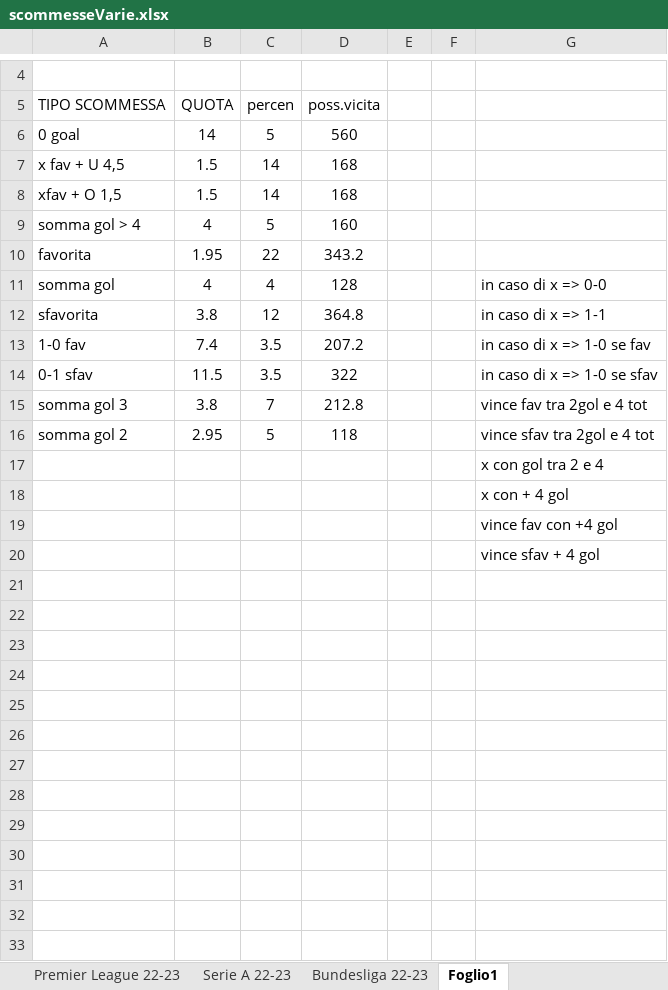
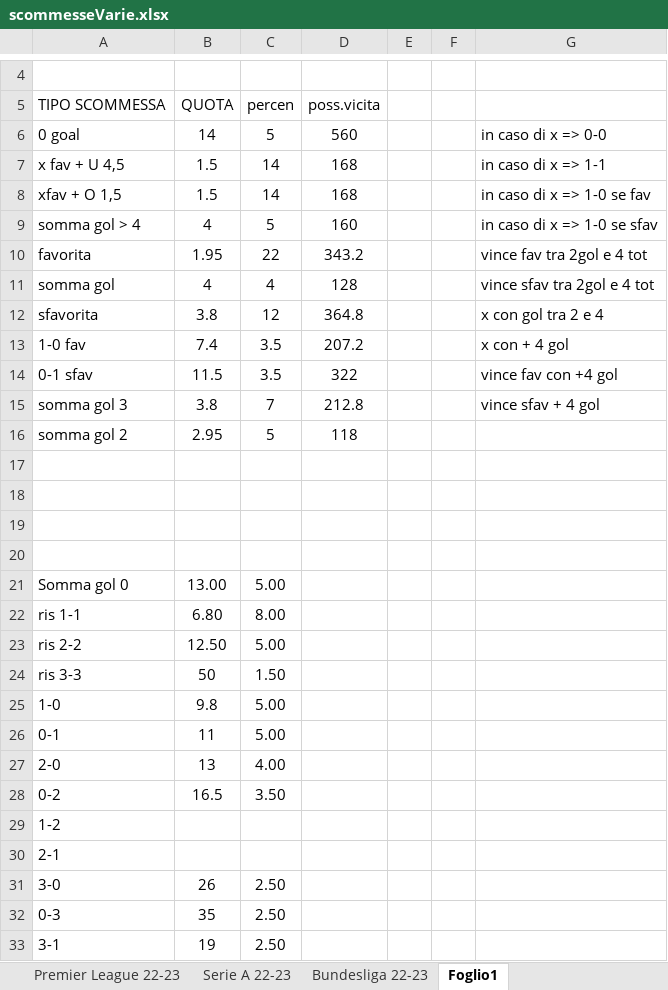
Before and after one commit to pablodepas87/MyNotes, an Excel workbook: Excel Vari/scommesseVarie.xlsx, sheet Foglio1, drawn as a sheet; only a part is shown, gaps mark what is left out; values as stored, in another font and other column widths than the file's, no borders; the diff covers the shown part only; the diff names each change by its address in the sheet, - before the commit and + after, or states it on an @@ line.

Commit message:
update excel bet

```diff
--- a/Excel Vari/scommesseVarie.xlsx (sheet Foglio1)
+++ b/Excel Vari/scommesseVarie.xlsx (sheet Foglio1)
-G6: (empty)
+G6: in caso di x => 0-0
-G7: (empty)
+G7: in caso di x => 1-1
-G8: (empty)
+G8: in caso di x => 1-0 se fav
-G9: (empty)
+G9: in caso di x => 1-0 se sfav
-G10: (empty)
+G10: vince fav tra 2gol e 4 tot
-G11: in caso di x => 0-0
+G11: vince sfav tra 2gol e 4 tot
-G12: in caso di x => 1-1
+G12: x con gol tra 2 e 4
-G13: in caso di x => 1-0 se fav
+G13: x con + 4 gol
-G14: in caso di x => 1-0 se sfav
+G14: vince fav con +4 gol
-G15: vince fav tra 2gol e 4 tot
+G15: vince sfav + 4 gol
-G16: vince sfav tra 2gol e 4 tot
+G16: (empty)
-G17: x con gol tra 2 e 4
+G17: (empty)
-G18: x con + 4 gol
+G18: (empty)
-G19: vince fav con +4 gol
+G19: (empty)
-G20: vince sfav + 4 gol
+G20: (empty)
+row 21: Somma gol 0 | 13.00 | 5.00
+row 22: ris 1-1 | 6.80 | 8.00
+row 23: ris 2-2 | 12.50 | 5.00
+row 24: ris 3-3 | 50 | 1.50
+row 25: 1-0 | 9.8 | 5.00
+row 26: 0-1 | 11 | 5.00
+row 27: 2-0 | 13 | 4.00
+row 28: 0-2 | 16.5 | 3.50
+row 29: 1-2
+row 30: 2-1
+row 31: 3-0 | 26 | 2.50
+row 32: 0-3 | 35 | 2.50
+row 33: 3-1 | 19 | 2.50
```
Also changed, not shown: 16 added rows elsewhere in this sheet.
